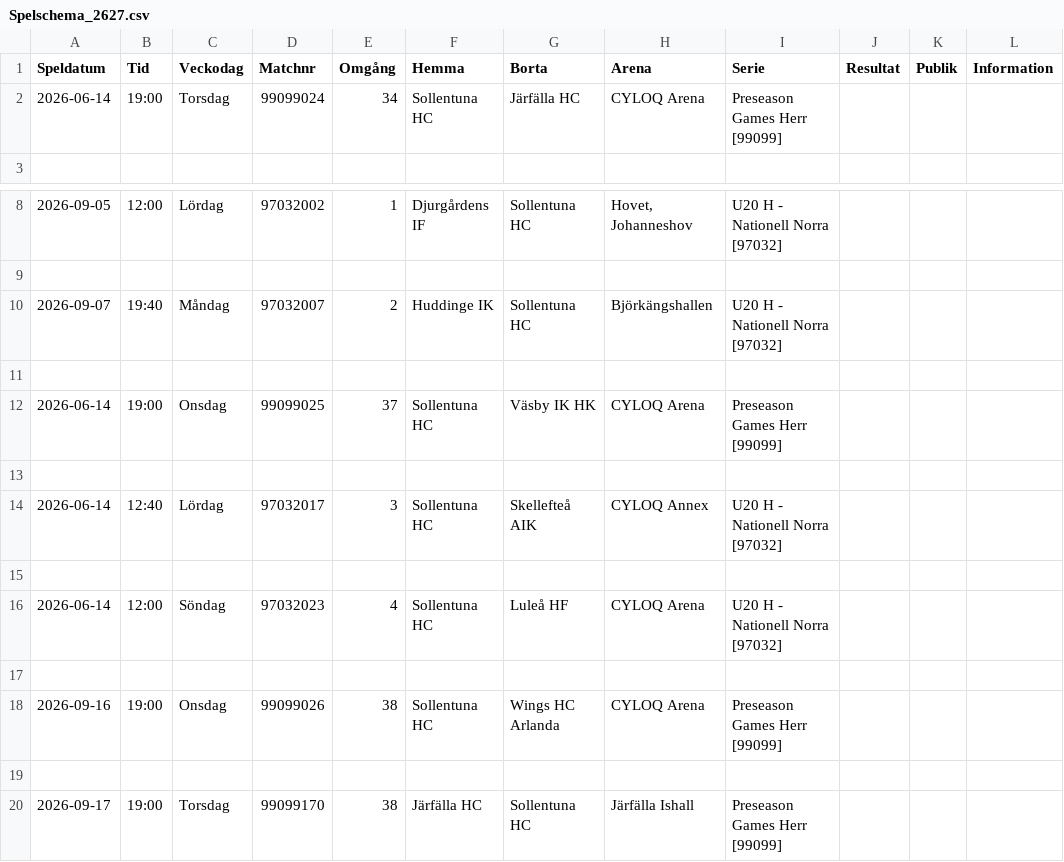
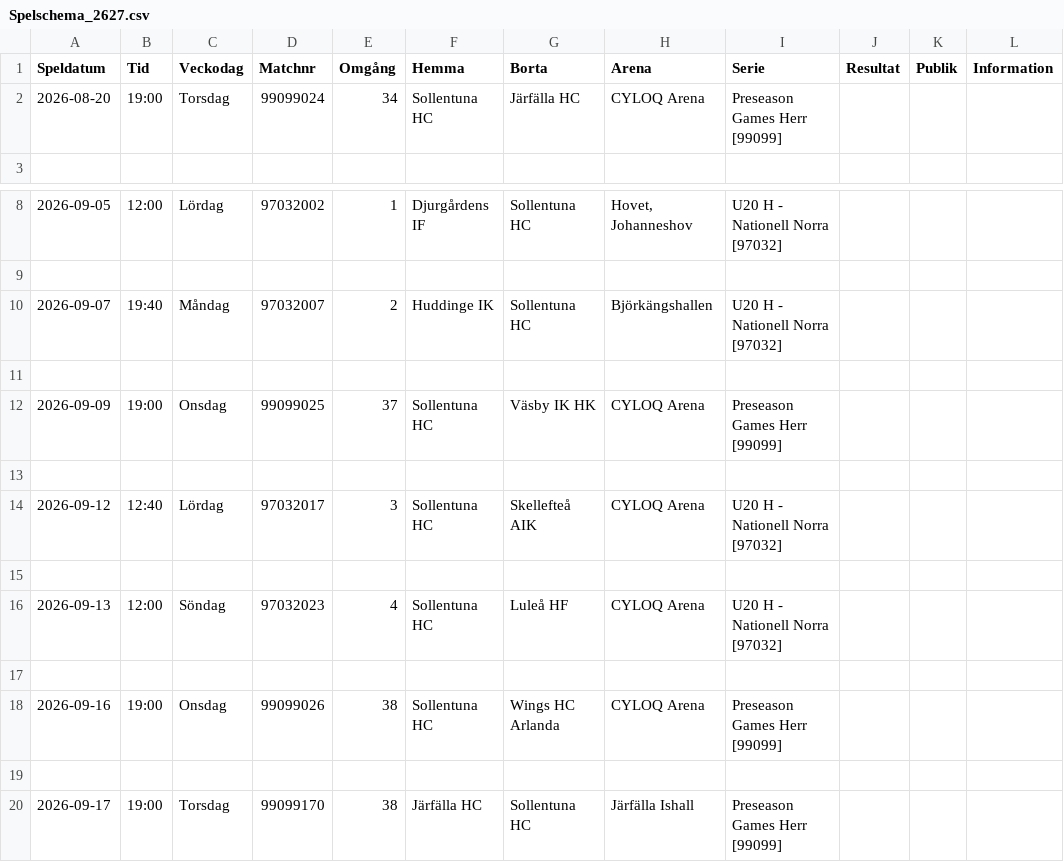
Before and after one commit to SollentunaHC/matchskarm, a CSV file: Spelschema_2627.csv, drawn as a sheet; only a part is shown, gaps mark what is left out.

Commit message:
Add files via upload

```diff
--- a/Spelschema_2627.csv
+++ b/Spelschema_2627.csv
@@ -1,3 +1,3 @@
 Speldatum;Tid;Veckodag;Matchnr;Omgång;Hemma;Borta;Arena;Serie;Resultat;Publik;Information
-2026-06-14;19:00;Torsdag;99099024;34;Sollentuna HC;Järfälla HC;CYLOQ Arena;Preseason Games Herr [99099];;;
+2026-08-20;19:00;Torsdag;99099024;34;Sollentuna HC;Järfälla HC;CYLOQ Arena;Preseason Games Herr [99099];;;
 ;;;;;;;;;;;
@@ -11,7 +11,7 @@
 ;;;;;;;;;;;
-2026-06-14;19:00;Onsdag;99099025;37;Sollentuna HC;Väsby IK HK;CYLOQ Arena;Preseason Games Herr [99099];;;
+2026-09-09;19:00;Onsdag;99099025;37;Sollentuna HC;Väsby IK HK;CYLOQ Arena;Preseason Games Herr [99099];;;
 ;;;;;;;;;;;
-2026-06-14;12:40;Lördag;97032017;3;Sollentuna HC;Skellefteå AIK;CYLOQ Annex;U20 H - Nationell Norra [97032];;;
+2026-09-12;12:40;Lördag;97032017;3;Sollentuna HC;Skellefteå AIK;CYLOQ Arena;U20 H - Nationell Norra [97032];;;
 ;;;;;;;;;;;
-2026-06-14;12:00;Söndag;97032023;4;Sollentuna HC;Luleå HF;CYLOQ Arena;U20 H - Nationell Norra [97032];;;
+2026-09-13;12:00;Söndag;97032023;4;Sollentuna HC;Luleå HF;CYLOQ Arena;U20 H - Nationell Norra [97032];;;
 ;;;;;;;;;;;
```
